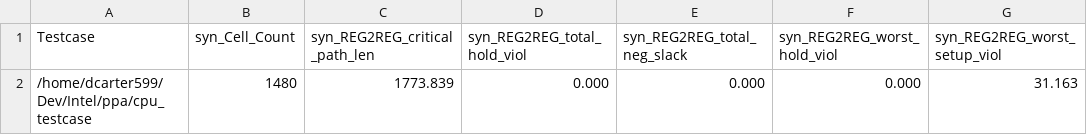
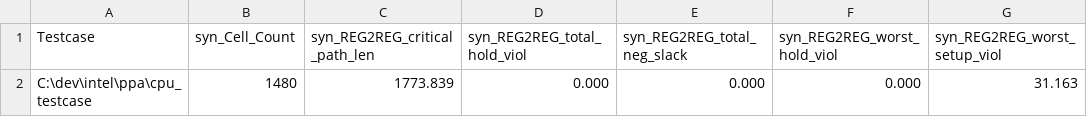
Before and after one commit to abunimeh/ppa, a CSV file: cpu_testcasegoodfile.csv, drawn as a sheet; only a part is shown; the diff names each change by its address in the sheet, - before the commit and + after, or states it on an @@ line.

```diff
--- a/cpu_testcasegoodfile.csv
+++ b/cpu_testcasegoodfile.csv
-A2 (Testcase): /home/dcarter599/Dev/Intel/ppa/cpu_testcase
+A2 (Testcase): C:\dev\intel\ppa\cpu_testcase
```
Also changed, not shown: 3 other files.
